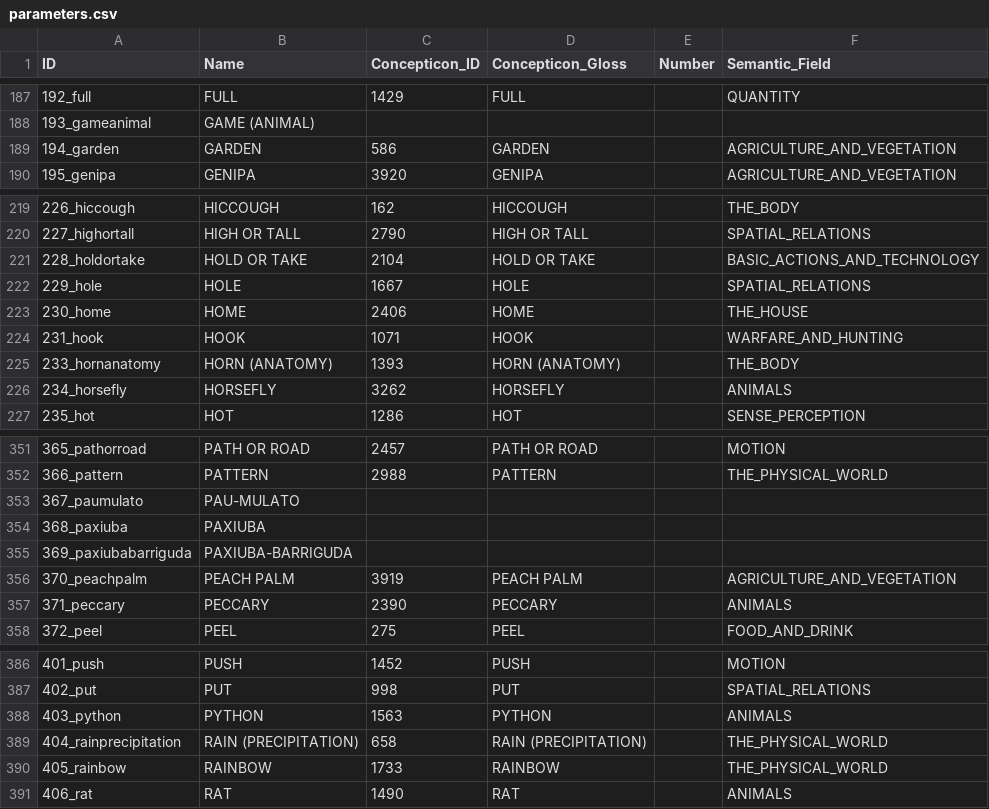
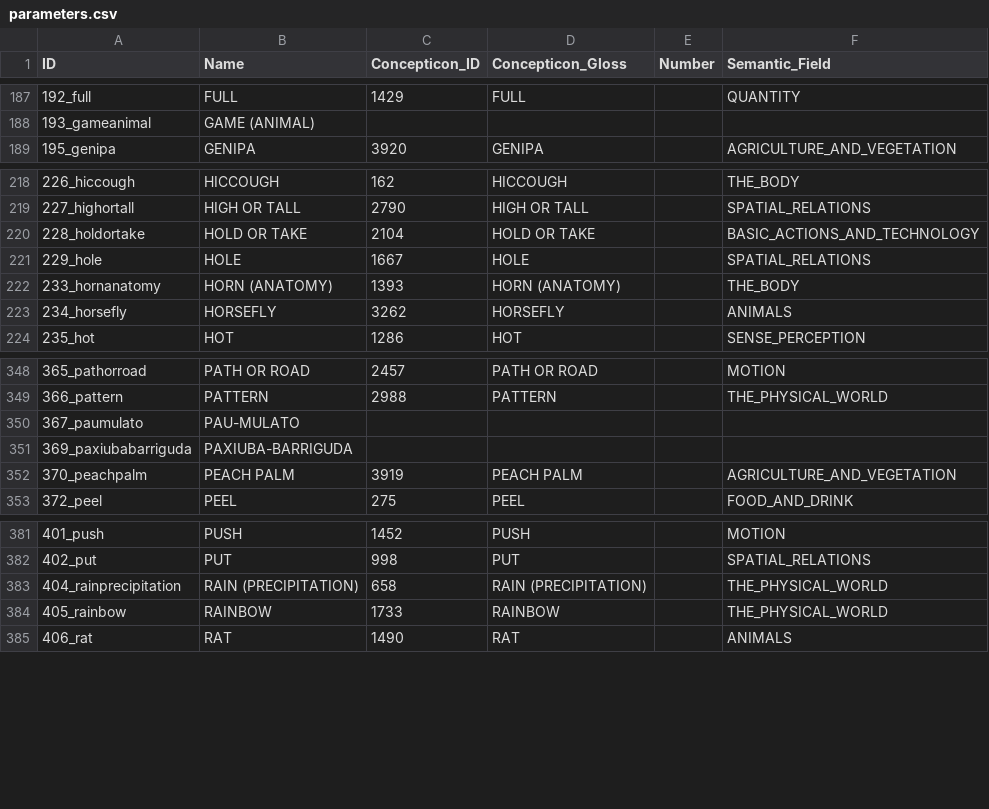
Before and after one commit to tupian-language-resources/kahd, a CSV file: cldf/parameters.csv, drawn as a sheet; only a part is shown, gaps mark what is left out.

```diff
--- a/cldf/parameters.csv
+++ b/cldf/parameters.csv
@@ -188,3 +188,2 @@ ID,Name,Concepticon_ID,Concepticon_Gloss,Number,Semantic_Field
 193_gameanimal,GAME (ANIMAL),,,,
-194_garden,GARDEN,586,GARDEN,,AGRICULTURE_AND_VEGETATION
 195_genipa,GENIPA,3920,GENIPA,,AGRICULTURE_AND_VEGETATION
@@ -222,4 +221,2 @@ ID,Name,Concepticon_ID,Concepticon_Gloss,Number,Semantic_Field
 229_hole,HOLE,1667,HOLE,,SPATIAL_RELATIONS
-230_home,HOME,2406,HOME,,THE_HOUSE
-231_hook,HOOK,1071,HOOK,,WARFARE_AND_HUNTING
 233_hornanatomy,HORN (ANATOMY),1393,HORN (ANATOMY),,THE_BODY
@@ -353,6 +350,4 @@ ID,Name,Concepticon_ID,Concepticon_Gloss,Number,Semantic_Field
 367_paumulato,PAU-MULATO,,,,
-368_paxiuba,PAXIUBA,,,,
 369_paxiubabarriguda,PAXIUBA-BARRIGUDA,,,,
 370_peachpalm,PEACH PALM,3919,PEACH PALM,,AGRICULTURE_AND_VEGETATION
-371_peccary,PECCARY,2390,PECCARY,,ANIMALS
 372_peel,PEEL,275,PEEL,,FOOD_AND_DRINK
@@ -387,3 +382,2 @@ ID,Name,Concepticon_ID,Concepticon_Gloss,Number,Semantic_Field
 402_put,PUT,998,PUT,,SPATIAL_RELATIONS
-403_python,PYTHON,1563,PYTHON,,ANIMALS
 404_rainprecipitation,RAIN (PRECIPITATION),658,RAIN (PRECIPITATION),,THE_PHYSICAL_WORLD
```
Also changed, not shown: 11 other files.
